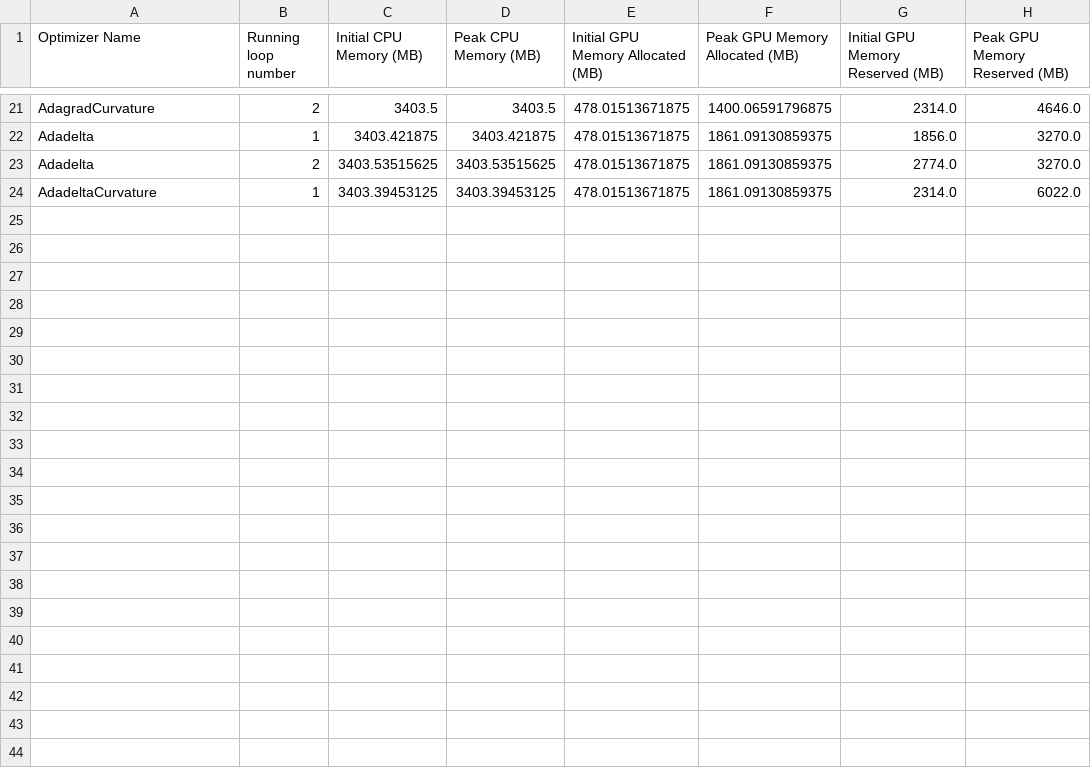
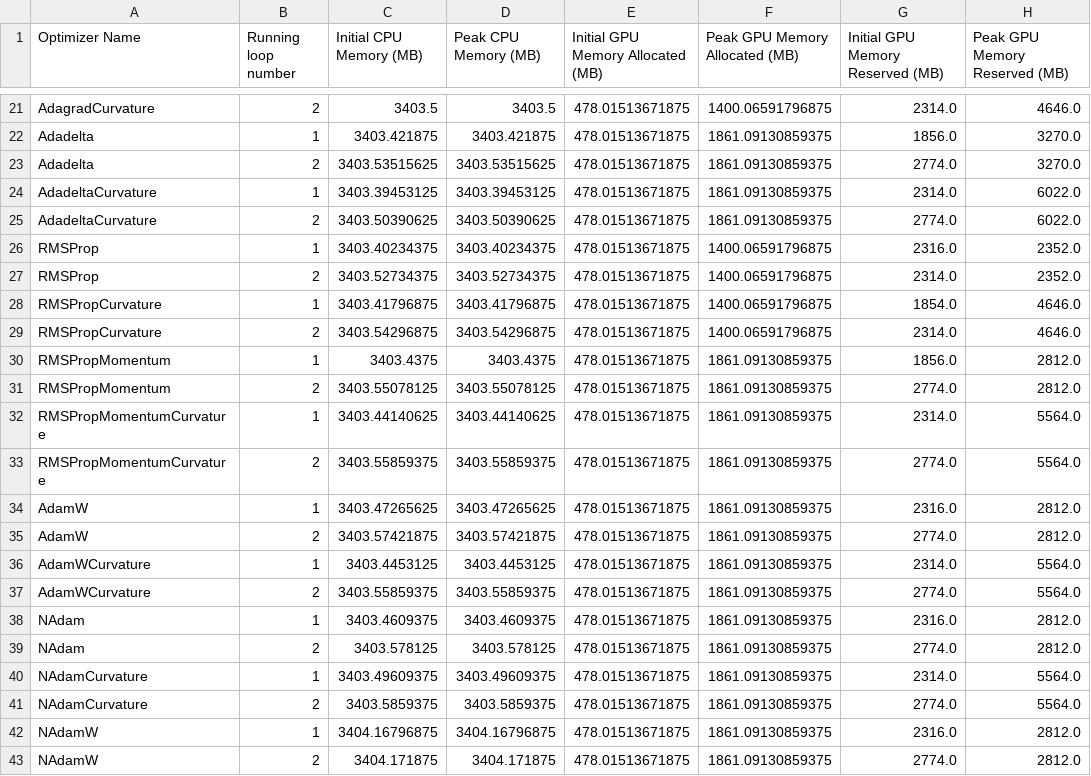
Before and after one commit to p10rahulm/curvatureStep, a CSV file: outputs/sogou/sogou_memory_logs.csv, drawn as a sheet; only a part is shown, gaps mark what is left out; the diff names each change by its address in the sheet, - before the commit and + after, or states it on an @@ line.

```diff
--- a/outputs/sogou/sogou_memory_logs.csv
+++ b/outputs/sogou/sogou_memory_logs.csv
+row 25: AdadeltaCurvature | 2 | 3403.50390625 | 3403.50390625 | 478.01513671875 | 1861.09130859375 | 2774.0 | 6022.0
+row 26: RMSProp | 1 | 3403.40234375 | 3403.40234375 | 478.01513671875 | 1400.06591796875 | 2316.0 | 2352.0
+row 27: RMSProp | 2 | 3403.52734375 | 3403.52734375 | 478.01513671875 | 1400.06591796875 | 2314.0 | 2352.0
+row 28: RMSPropCurvature | 1 | 3403.41796875 | 3403.41796875 | 478.01513671875 | 1400.06591796875 | 1854.0 | 4646.0
+row 29: RMSPropCurvature | 2 | 3403.54296875 | 3403.54296875 | 478.01513671875 | 1400.06591796875 | 2314.0 | 4646.0
+row 30: RMSPropMomentum | 1 | 3403.4375 | 3403.4375 | 478.01513671875 | 1861.09130859375 | 1856.0 | 2812.0
+row 31: RMSPropMomentum | 2 | 3403.55078125 | 3403.55078125 | 478.01513671875 | 1861.09130859375 | 2774.0 | 2812.0
+row 32: RMSPropMomentumCurvature | 1 | 3403.44140625 | 3403.44140625 | 478.01513671875 | 1861.09130859375 | 2314.0 | 5564.0
+row 33: RMSPropMomentumCurvature | 2 | 3403.55859375 | 3403.55859375 | 478.01513671875 | 1861.09130859375 | 2774.0 | 5564.0
+row 34: AdamW | 1 | 3403.47265625 | 3403.47265625 | 478.01513671875 | 1861.09130859375 | 2316.0 | 2812.0
+row 35: AdamW | 2 | 3403.57421875 | 3403.57421875 | 478.01513671875 | 1861.09130859375 | 2774.0 | 2812.0
+row 36: AdamWCurvature | 1 | 3403.4453125 | 3403.4453125 | 478.01513671875 | 1861.09130859375 | 2314.0 | 5564.0
+row 37: AdamWCurvature | 2 | 3403.55859375 | 3403.55859375 | 478.01513671875 | 1861.09130859375 | 2774.0 | 5564.0
+row 38: NAdam | 1 | 3403.4609375 | 3403.4609375 | 478.01513671875 | 1861.09130859375 | 2316.0 | 2812.0
+row 39: NAdam | 2 | 3403.578125 | 3403.578125 | 478.01513671875 | 1861.09130859375 | 2774.0 | 2812.0
+row 40: NAdamCurvature | 1 | 3403.49609375 | 3403.49609375 | 478.01513671875 | 1861.09130859375 | 2314.0 | 5564.0
+row 41: NAdamCurvature | 2 | 3403.5859375 | 3403.5859375 | 478.01513671875 | 1861.09130859375 | 2774.0 | 5564.0
+row 42: NAdamW | 1 | 3404.16796875 | 3404.16796875 | 478.01513671875 | 1861.09130859375 | 2316.0 | 2812.0
+row 43: NAdamW | 2 | 3404.171875 | 3404.171875 | 478.01513671875 | 1861.09130859375 | 2774.0 | 2812.0
```
Also changed, not shown: outputs/agnews/agnews_train_full_logs.csv, outputs/arfull/arfull_memory_logs.csv, 24 other files.
